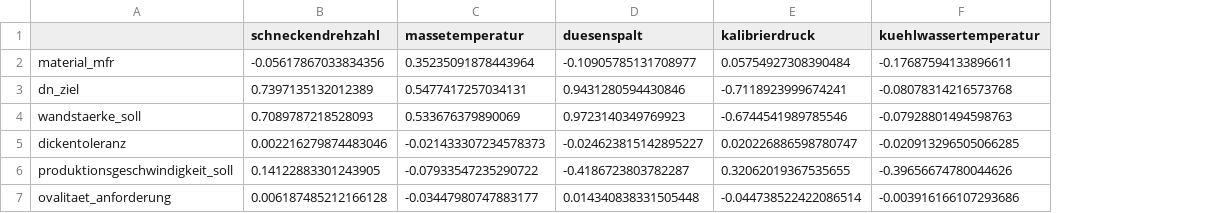
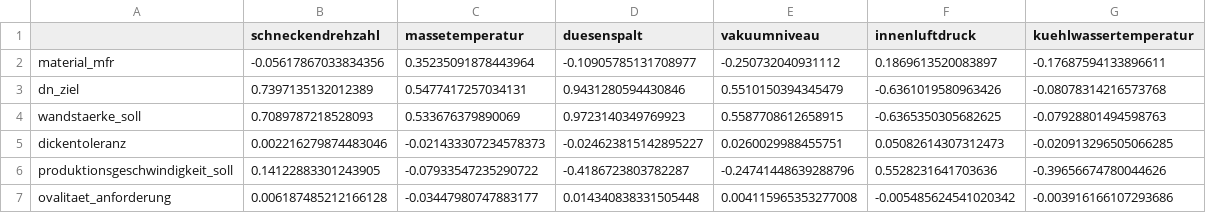
Before and after one commit to AwaTekoete/_MyExtrusionML_Synthetisch, a CSV file: reports/tables/09_pearson_korrelation_x_b_y_b.csv, drawn as a sheet; removed rows and columns are numbered as before the commit, all else as after; the diff names each change by its address in the sheet, - before the commit and + after, or states it on an @@ line.

Commit message:
fix: Model B EDA restart after Vakuum/Innenluft correction - Pearson correlation now shows realistic, moderate relationships (no artificial threshold jump)

```diff
--- a/reports/tables/09_pearson_korrelation_x_b_y_b.csv
+++ b/reports/tables/09_pearson_korrelation_x_b_y_b.csv
-column E (kalibrierdruck), rows 2-7: 0.05754927308390484 | -0.7118923999674241 | -0.6744541989785546 | 0.020226886598780747 | 0.32062019367535655 | -0.044738522422086514
+column E (vakuumniveau), rows 2-7: -0.250732040931112 | 0.5510150394345479 | 0.5587708612658915 | 0.0260029988455751 | -0.24741448639288796 | 0.004115965353277008
+column F (innenluftdruck), rows 2-7: 0.1869613520083897 | -0.6361019580963426 | -0.6365350305682625 | 0.05082614307312473 | 0.5528231641703636 | -0.005485624541020342
```
Also changed, not shown: 3 other files.
